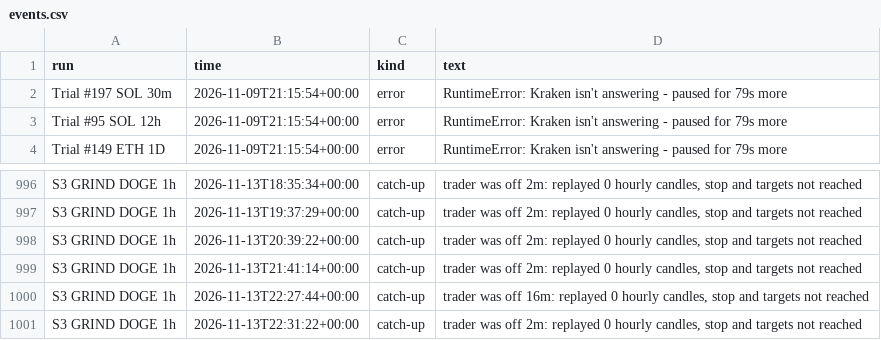
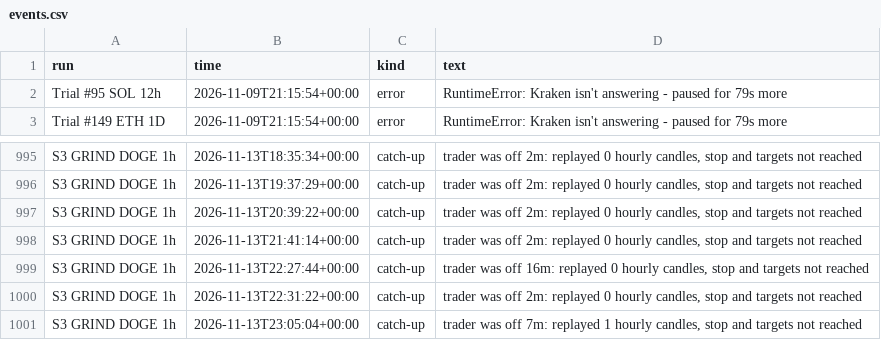
Before and after one commit to ethangoebel1499-jpg/Claude, a CSV file: paper_trades/events.csv, drawn as a sheet; only a part is shown, gaps mark what is left out; removed rows and columns are numbered as before the commit, all else as after; the diff names each change by its address in the sheet, - before the commit and + after, or states it on an @@ line.

```diff
--- a/paper_trades/events.csv
+++ b/paper_trades/events.csv
-row 2: Trial #197 SOL 30m | 2026-11-09T21:15:54+00:00 | error | RuntimeError: Kraken isn't answering - paused for 79s more
+row 1001: S3 GRIND DOGE 1h | 2026-11-13T23:05:04+00:00 | catch-up | trader was off 7m: replayed 1 hourly candles, stop and targets not reached
```
Also changed, not shown: paper_trades/equity.csv, 2 other files.
